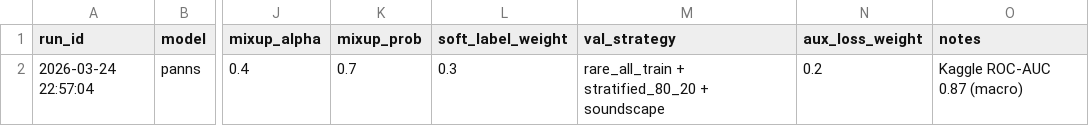
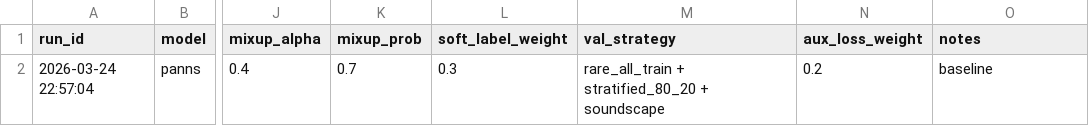
Before and after one commit to poker555/BirdCLEF2026, a CSV file: experiment_log.csv, drawn as a sheet; only a part is shown, gaps mark what is left out; the diff names each change by its address in the sheet, - before the commit and + after, or states it on an @@ line.

```diff
--- a/experiment_log.csv
+++ b/experiment_log.csv
-O2 (notes): Kaggle ROC-AUC 0.87 (macro)
+O2 (notes): baseline
```
Also changed, not shown: 3 other files.
